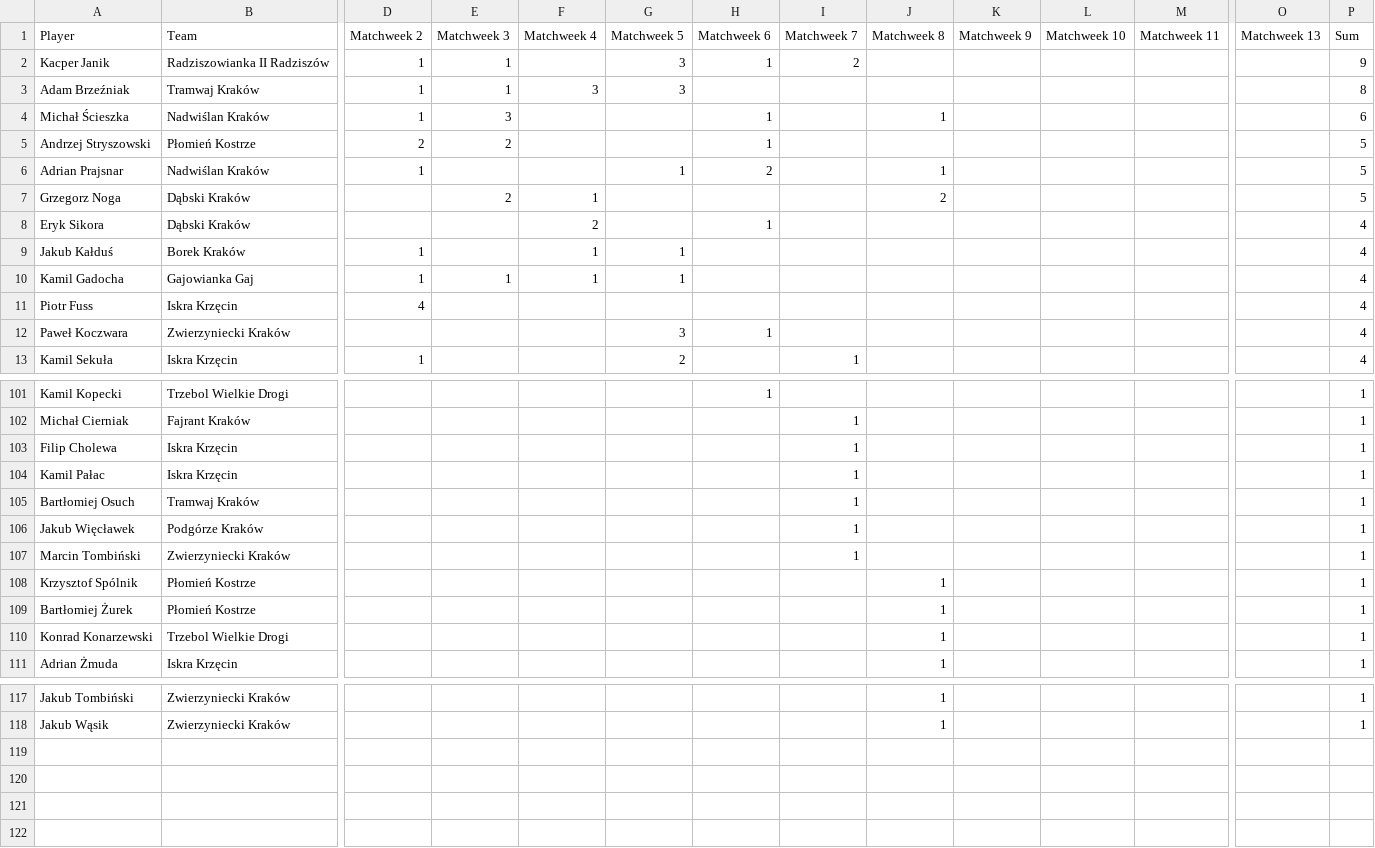
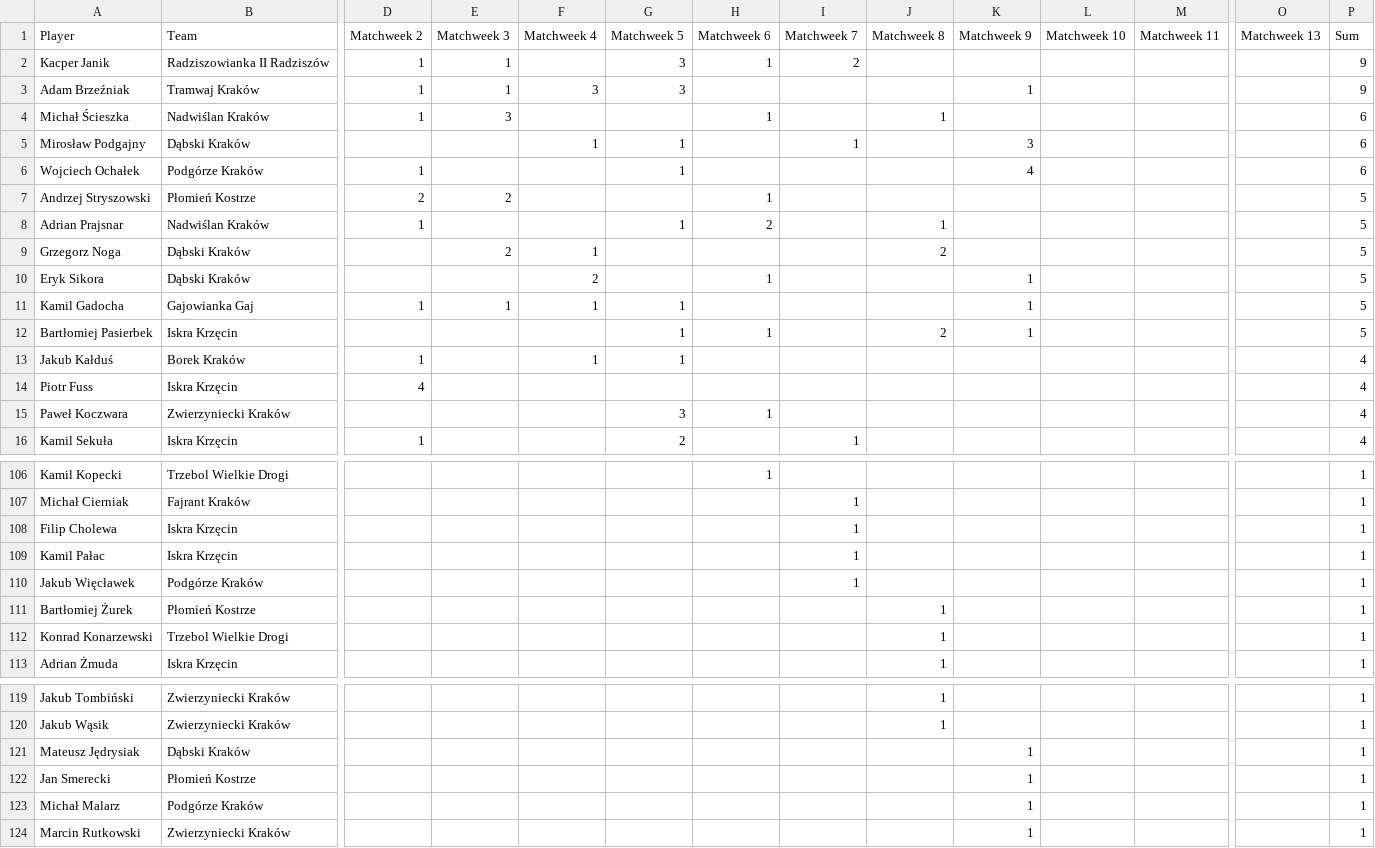
Before and after one commit to MSI17819/Streamlit-Football-Table-App, a CSV file: ClassA_goals.csv, drawn as a sheet; only a part is shown, gaps mark what is left out; removed rows and columns are numbered as before the commit, all else as after; rows hold the shown columns only; the diff covers the shown part only; the diff names each change by its address in the sheet, - before the commit and + after, or states it on an @@ line.

```diff
--- a/ClassA_goals.csv
+++ b/ClassA_goals.csv
-K3 (Matchweek 9): (empty)
+K3 (Matchweek 9): 1
-P3 (Sum): 8
+P3 (Sum): 9
+row 5: Mirosław Podgajny | Dąbski Kraków |  |  | 1 | 1 |  | 1 |  | 3 |  |  |  | 6
+row 6: Wojciech Ochałek | Podgórze Kraków | 1 |  |  | 1 |  |  |  | 4 |  |  |  | 6
-K10 (Matchweek 9): (empty)
+K10 (Matchweek 9): 1
-P10 (Sum): 4
+P10 (Sum): 5
+row 11: Kamil Gadocha | Gajowianka Gaj | 1 | 1 | 1 | 1 |  |  |  | 1 |  |  |  | 5
+row 12: Bartłomiej Pasierbek | Iskra Krzęcin |  |  |  | 1 | 1 |  | 2 | 1 |  |  |  | 5
-row 10: Kamil Gadocha | Gajowianka Gaj | 1 | 1 | 1 | 1 |  |  |  |  |  |  |  | 4
-row 105: Bartłomiej Osuch | Tramwaj Kraków |  |  |  |  |  | 1 |  |  |  |  |  | 1
-row 107: Marcin Tombiński | Zwierzyniecki Kraków |  |  |  |  |  | 1 |  |  |  |  |  | 1
-row 108: Krzysztof Spólnik | Płomień Kostrze |  |  |  |  |  |  | 1 |  |  |  |  | 1
+row 121: Mateusz Jędrysiak | Dąbski Kraków |  |  |  |  |  |  |  | 1 |  |  |  | 1
+row 122: Jan Smerecki | Płomień Kostrze |  |  |  |  |  |  |  | 1 |  |  |  | 1
+row 123: Michał Malarz | Podgórze Kraków |  |  |  |  |  |  |  | 1 |  |  |  | 1
+row 124: Marcin Rutkowski | Zwierzyniecki Kraków |  |  |  |  |  |  |  | 1 |  |  |  | 1
```
Also changed, not shown: 13 added rows, 11 removed rows and 2 edited cells elsewhere in this file.
